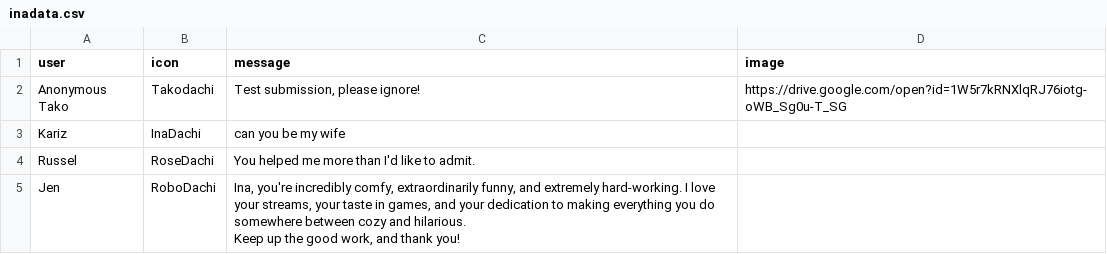
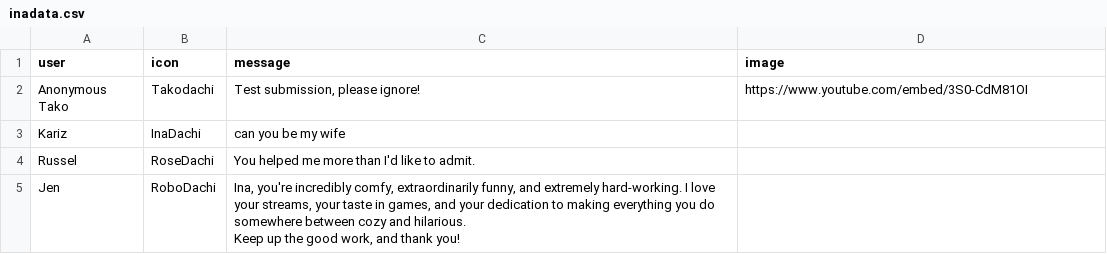
Before and after one commit to yu-yu-yu-yu-yu/Ina-aniniversary-project, a CSV file: public/data/inadata.csv, drawn as a sheet; only a part is shown.

Commit message:
Add condition for youtube videos submissions

```diff
--- a/public/data/inadata.csv
+++ b/public/data/inadata.csv
@@ -1,3 +1,3 @@
 user,icon,message,image
-Anonymous Tako,Takodachi,"Test submission, please ignore!",https://drive.google.com/open?id=1W5r7kRNXlqRJ76iotg-oWB_Sg0u-T_SG
+Anonymous Tako,Takodachi,"Test submission, please ignore!",https://www.youtube.com/embed/3S0-CdM81OI
 Kariz,InaDachi, can  you be my wife,
```
Also changed, not shown: 1 other file.
